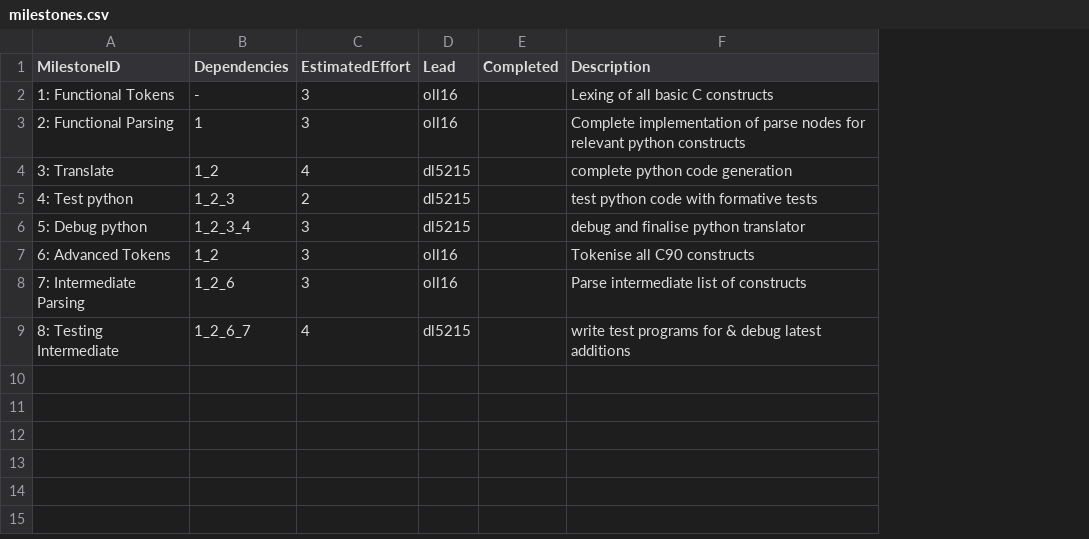
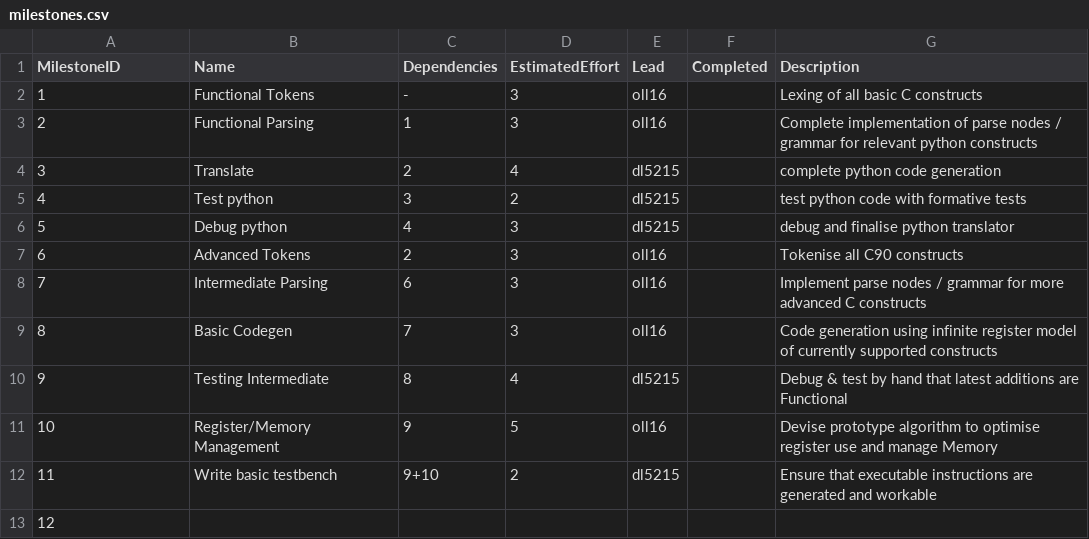
Before and after one commit to olly-larkin/C90_MIPS1_Compiler, a CSV file: management/milestones.csv, drawn as a sheet; removed rows and columns are numbered as before the commit, all else as after; the diff names each change by its address in the sheet, - before the commit and + after, or states it on an @@ line.

Commit message:
Management backbone done

```diff
--- a/management/milestones.csv
+++ b/management/milestones.csv
+column B (Name), rows 2-7: Functional Tokens | Functional Parsing | Translate | Test python | Debug python | Advanced Tokens
-A2 (MilestoneID): 1: Functional Tokens
+A2 (MilestoneID): 1
-A3 (MilestoneID): 2: Functional Parsing
+A3 (MilestoneID): 2
-G3 (Description): …parse nodes for relevant…
+G3 (Description): …parse nodes / grammar for relevant…
-A4 (MilestoneID): 3: Translate
+A4 (MilestoneID): 3
-C4 (Dependencies): 1_2
+C4 (Dependencies): 2
-A5 (MilestoneID): 4: Test python
+A5 (MilestoneID): 4
-C5 (Dependencies): 1_2_3
+C5 (Dependencies): 3
-A6 (MilestoneID): 5: Debug python
+A6 (MilestoneID): 5
-C6 (Dependencies): 1_2_3_4
+C6 (Dependencies): 4
-A7 (MilestoneID): 6: Advanced Tokens
+A7 (MilestoneID): 6
-C7 (Dependencies): 1_2
+C7 (Dependencies): 2
-row 8: 7: Intermediate Parsing | 1_2_6 | 3 | oll16 |  | Parse intermediate list of constructs
-row 9: 8: Testing Intermediate | 1_2_6_7 | 4 | dl5215 |  | write test programs for & debug latest additions
+row 8: 7 | Intermediate Parsing | 6 | 3 | oll16 |  | Implement parse nodes / grammar for more advanced C constructs
+row 9: 8 | Basic Codegen | 7 | 3 | oll16 |  | Code generation using infinite register model of currently supported constructs
+row 10: 9 | Testing Intermediate | 8 | 4 | dl5215 |  | Debug & test by hand that latest additions are Functional
+row 11: 10 | Register/Memory Management | 9 | 5 | oll16 |  | Devise prototype algorithm to optimise register use and manage Memory
+row 12: 11 | Write basic testbench | 9+10 | 2 | dl5215 |  | Ensure that executable instructions are generated and workable
+row 13: 12
```
